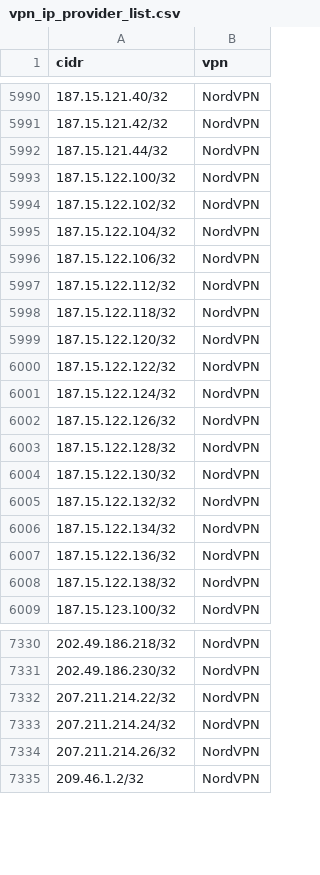
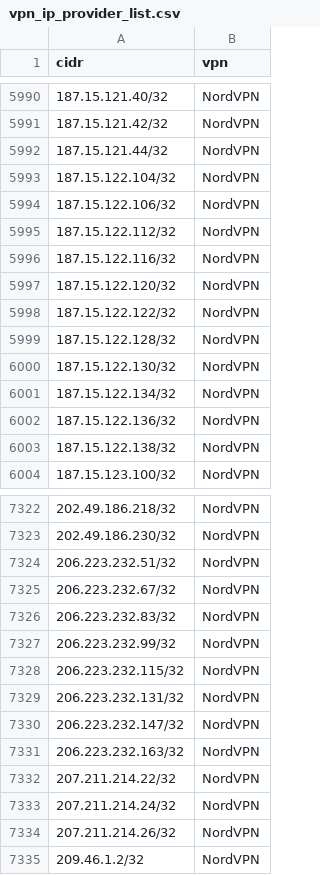
Before and after one commit to millshre5/vpnips, a CSV file: vpn_ip_provider_list.csv, drawn as a sheet; only a part is shown, gaps mark what is left out; the diff covers the shown part only.

```diff
--- a/vpn_ip_provider_list.csv
+++ b/vpn_ip_provider_list.csv
@@ -5992,4 +5992,2 @@ cidr,vpn
 187.15.121.44/32,NordVPN
-187.15.122.100/32,NordVPN
-187.15.122.102/32,NordVPN
 187.15.122.104/32,NordVPN
@@ -5997,10 +5995,7 @@ cidr,vpn
 187.15.122.112/32,NordVPN
-187.15.122.118/32,NordVPN
+187.15.122.116/32,NordVPN
 187.15.122.120/32,NordVPN
 187.15.122.122/32,NordVPN
-187.15.122.124/32,NordVPN
-187.15.122.126/32,NordVPN
 187.15.122.128/32,NordVPN
 187.15.122.130/32,NordVPN
-187.15.122.132/32,NordVPN
 187.15.122.134/32,NordVPN
@@ -7331,2 +7323,10 @@ cidr,vpn
 202.49.186.230/32,NordVPN
+206.223.232.51/32,NordVPN
+206.223.232.67/32,NordVPN
+206.223.232.83/32,NordVPN
+206.223.232.99/32,NordVPN
+206.223.232.115/32,NordVPN
+206.223.232.131/32,NordVPN
+206.223.232.147/32,NordVPN
+206.223.232.163/32,NordVPN
 207.211.214.22/32,NordVPN
```
Also changed, not shown: 8 added rows and 6 removed rows elsewhere in this file.
